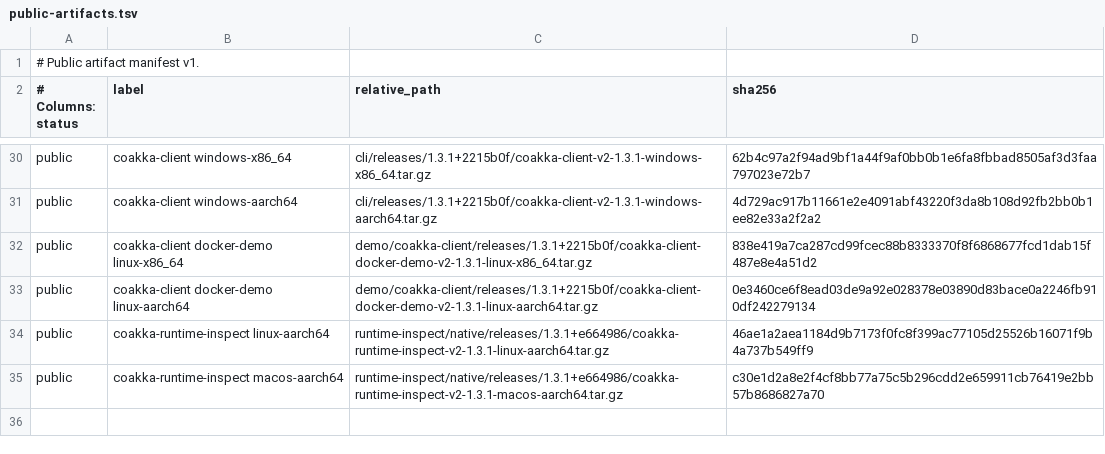
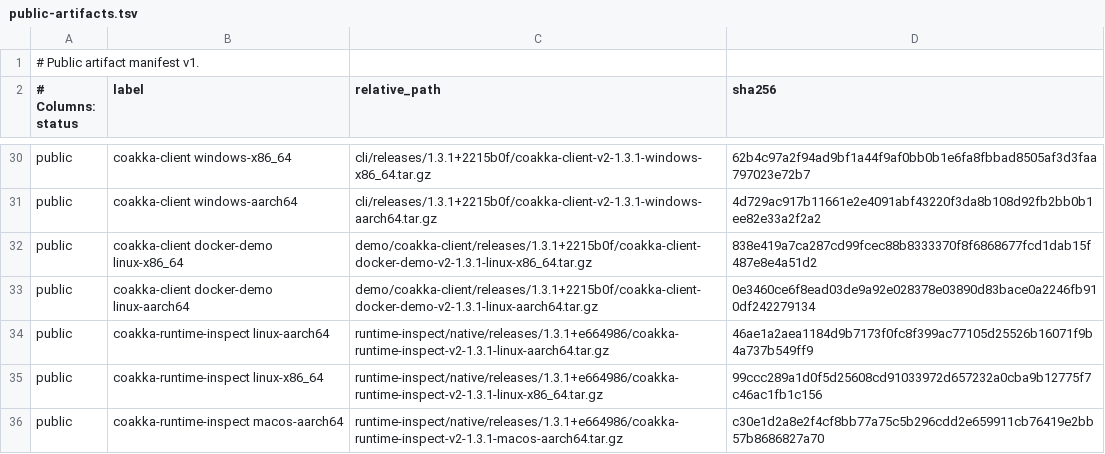
Before and after one commit to phuong-tran/coakka-publish, a TSV file: artifacts/public-artifacts.tsv, drawn as a sheet; only a part is shown, gaps mark what is left out.

Commit message:
publish: add runtime inspect linux x86 archive

```diff
--- a/artifacts/public-artifacts.tsv
+++ b/artifacts/public-artifacts.tsv
@@ -34,2 +34,3 @@ public	coakka-client docker-demo linux-aarch64	demo/coakka-client/releases/1.3.1
 public	coakka-runtime-inspect linux-aarch64	runtime-inspect/native/releases/1.3.1+e664986/coakka-runtime-inspect-v2-1.3.1-linux-aarch64.tar.gz	46ae1a2aea1184d9b7173f0fc8f399ac77105d25526b16071f9b4a737b549ff9
+public	coakka-runtime-inspect linux-x86_64	runtime-inspect/native/releases/1.3.1+e664986/coakka-runtime-inspect-v2-1.3.1-linux-x86_64.tar.gz	99ccc289a1d0f5d25608cd91033972d657232a0cba9b12775f7c46ac1fb1c156
 public	coakka-runtime-inspect macos-aarch64	runtime-inspect/native/releases/1.3.1+e664986/coakka-runtime-inspect-v2-1.3.1-macos-aarch64.tar.gz	c30e1d2a8e2f4cf8bb77a75c5b296cdd2e659911cb76419e2bb57b8686827a70
```
Also changed, not shown: runtime-inspect/native/releases/1.3.1+e664986/artifacts/public-artifacts.tsv, 5 other files.
